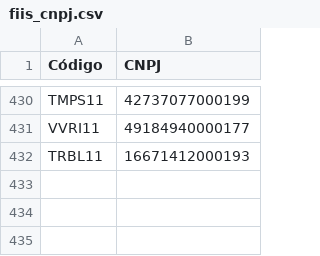
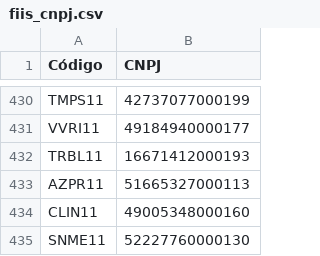
Before and after one commit to gilmartaj/SuperFIIsBot, a CSV file: fiis_cnpj.csv, drawn as a sheet; only a part is shown, gaps mark what is left out.

Commit message:
Update fiis_cnpj.csv

```diff
--- a/fiis_cnpj.csv
+++ b/fiis_cnpj.csv
@@ -432 +432,4 @@ VVRI11,49184940000177
 TRBL11,16671412000193
+AZPR11,51665327000113
+CLIN11,49005348000160
+SNME11,52227760000130
```
